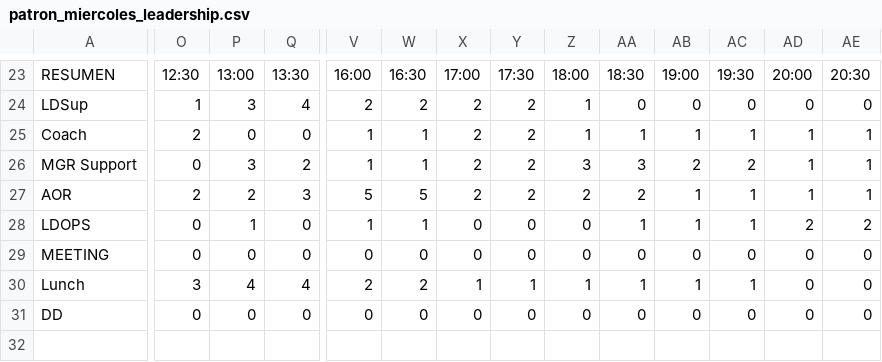
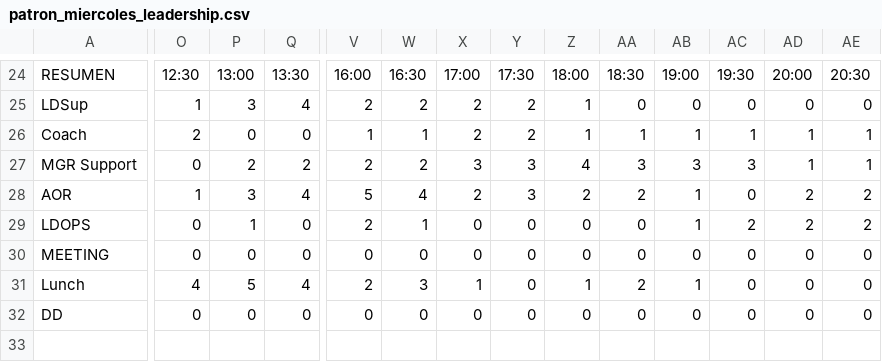
Before and after one commit to diegorivero-debug/Patrones-schedule, a CSV file: patron_miercoles_leadership.csv, drawn as a sheet; only a part is shown, gaps mark what is left out; addresses are those after the commit; the diff covers the shown part only; the diff names each change by its address in the sheet, - before the commit and + after, or states it on an @@ line.

```diff
--- a/patron_miercoles_leadership.csv
+++ b/patron_miercoles_leadership.csv
-P27: 3
+P27: 2
-V27: 1
+V27: 2
-W27: 1
+W27: 2
-X27: 2
+X27: 3
-Y27:Y28: 2
+Y27:Y28: 3
-Z27: 3
+Z27: 4
-AB27: 2
+AB27: 3
-AC27: 2
+AC27: 3
-O28: 2
+O28: 1
-P28: 2
+P28: 3
-Q28: 3
+Q28: 4
-W28: 5
+W28: 4
-AC28: 1
+AC28: 0
-AD28: 1
+AD28: 2
-AE28: 1
+AE28: 2
-V29: 1
+V29: 2
-AA29: 1
+AA29: 0
-AC29: 1
+AC29: 2
-O31: 3
+O31: 4
-P31: 4
+P31: 5
-W31: 2
+W31: 3
-Y31: 1
+Y31: 0
-AA31: 1
+AA31: 2
-AC31: 1
+AC31: 0
```
Also changed, not shown: 2 added rows, 1 removed row and 40 edited cells elsewhere in this file, patron_dia_normal.csv, patron_martes_commercial.csv, 2 other files.
